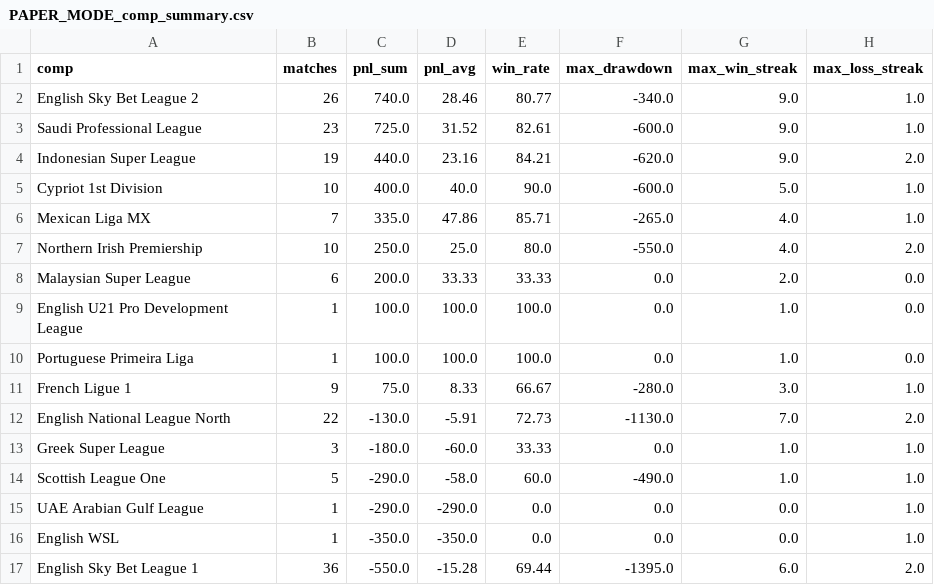
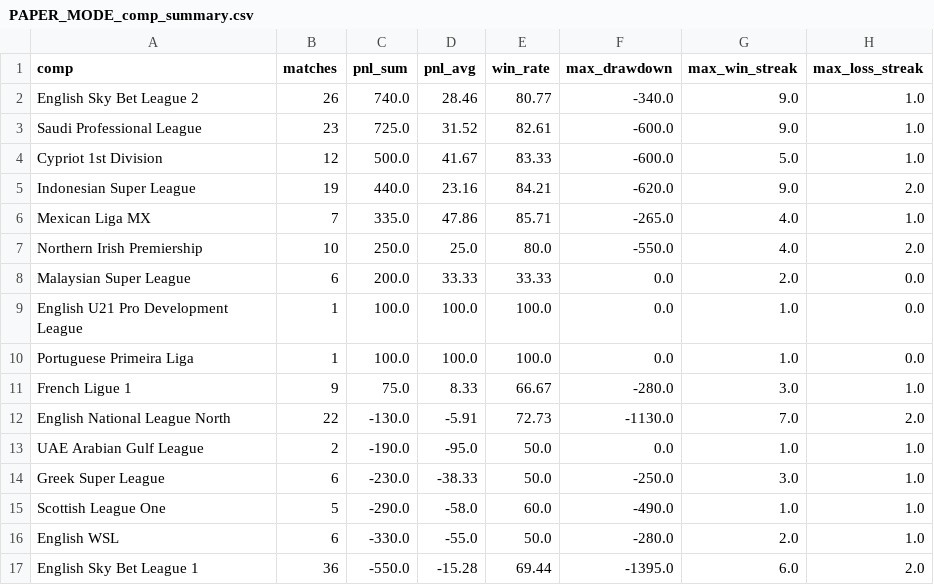
Before and after one commit to SamSmith-Py/FootballTrader, a CSV file: data_analysis/PAPER_MODE/PAPER_MODE_comp_summary.csv, drawn as a sheet.

```diff
--- a/data_analysis/PAPER_MODE/PAPER_MODE_comp_summary.csv
+++ b/data_analysis/PAPER_MODE/PAPER_MODE_comp_summary.csv
@@ -3,4 +3,4 @@ English Sky Bet League 2,26,740.0,28.46,80.77,-340.0,9.0,1.0
 Saudi Professional League,23,725.0,31.52,82.61,-600.0,9.0,1.0
+Cypriot 1st Division,12,500.0,41.67,83.33,-600.0,5.0,1.0
 Indonesian Super League,19,440.0,23.16,84.21,-620.0,9.0,2.0
-Cypriot 1st Division,10,400.0,40.0,90.0,-600.0,5.0,1.0
 Mexican Liga MX,7,335.0,47.86,85.71,-265.0,4.0,1.0
@@ -12,6 +12,6 @@ French Ligue 1,9,75.0,8.33,66.67,-280.0,3.0,1.0
 English National League North,22,-130.0,-5.91,72.73,-1130.0,7.0,2.0
-Greek Super League,3,-180.0,-60.0,33.33,0.0,1.0,1.0
+UAE Arabian Gulf League,2,-190.0,-95.0,50.0,0.0,1.0,1.0
+Greek Super League,6,-230.0,-38.33,50.0,-250.0,3.0,1.0
 Scottish League One,5,-290.0,-58.0,60.0,-490.0,1.0,1.0
-UAE Arabian Gulf League,1,-290.0,-290.0,0.0,0.0,0.0,1.0
-English WSL,1,-350.0,-350.0,0.0,0.0,0.0,1.0
+English WSL,6,-330.0,-55.0,50.0,-280.0,2.0,1.0
 English Sky Bet League 1,36,-550.0,-15.28,69.44,-1395.0,6.0,2.0
```
Also changed, not shown: data_analysis/PAPER_MODE/PAPER_MODE_cum_pnl.csv, 16 other files.
